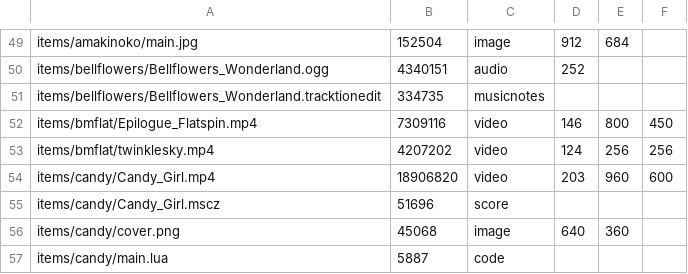
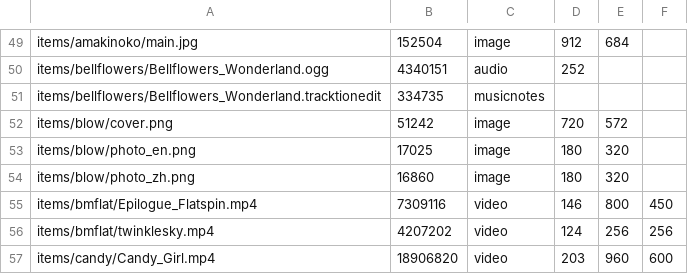
Before and after one commit to ayuusweetfish/caisse, a TSV file: misc/stat/database.tsv, drawn as a sheet; only a part is shown, gaps mark what is left out; the shorter side is filled out with more unchanged rows.

Commit message:
+blow

```diff
--- a/misc/stat/database.tsv
+++ b/misc/stat/database.tsv
@@ -51,2 +51,5 @@ items/bellflowers/Bellflowers_Wonderland.ogg	4340151	audio	252
 items/bellflowers/Bellflowers_Wonderland.tracktionedit	334735	musicnotes
+items/blow/cover.png	51242	image	720	572
+items/blow/photo_en.png	17025	image	180	320
+items/blow/photo_zh.png	16860	image	180	320
 items/bmflat/Epilogue_Flatspin.mp4	7309116	video	146	800	450
```
Also changed, not shown: 5 other files.
